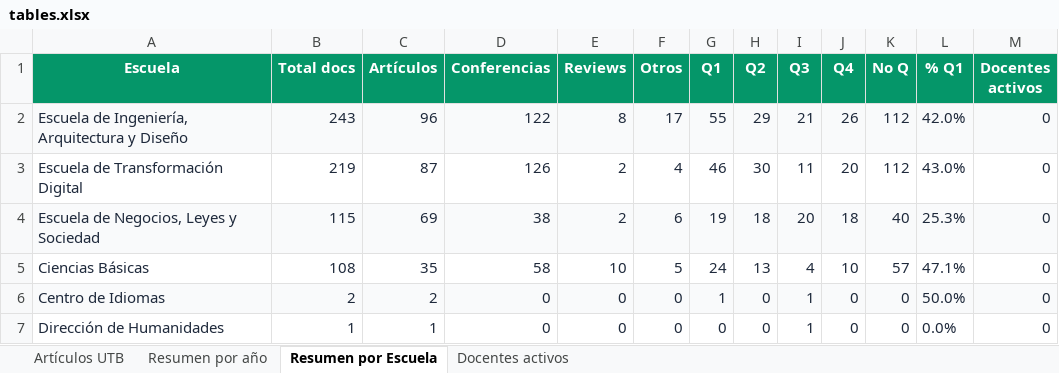
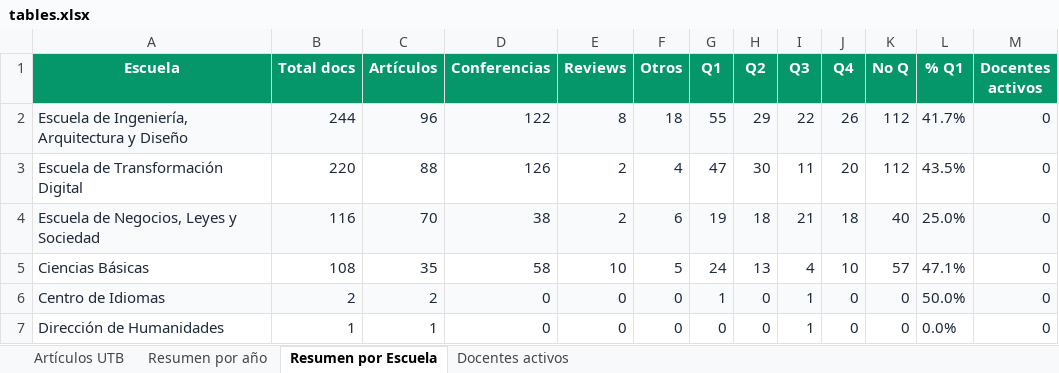
Before and after one commit to sierraporta/Scopus-Metrics-UTB, an Excel workbook: tables.xlsx, sheet Resumen por Escuela, drawn as a sheet; values as stored, in another font and other column widths than the file's, no borders; the diff names each change by its address in the sheet, - before the commit and + after, or states it on an @@ line.

```diff
--- a/tables.xlsx (sheet Resumen por Escuela)
+++ b/tables.xlsx (sheet Resumen por Escuela)
-B2 (Total docs): 243
+B2 (Total docs): 244
-F2 (Otros): 17
+F2 (Otros): 18
-I2 (Q3): 21
+I2 (Q3): 22
-L2 (% Q1): 42.0%
+L2 (% Q1): 41.7%
-B3 (Total docs): 219
+B3 (Total docs): 220
-C3 (Artículos): 87
+C3 (Artículos): 88
-G3 (Q1): 46
+G3 (Q1): 47
-L3 (% Q1): 43.0%
+L3 (% Q1): 43.5%
-B4 (Total docs): 115
+B4 (Total docs): 116
-C4 (Artículos): 69
+C4 (Artículos): 70
-I4 (Q3): 20
+I4 (Q3): 21
-L4 (% Q1): 25.3%
+L4 (% Q1): 25.0%
```
Also changed, not shown: sheet Docentes activos, sheet Artículos UTB, sheet Resumen por año, autores_pivot_cuartiles.xlsx, 1 other file.
